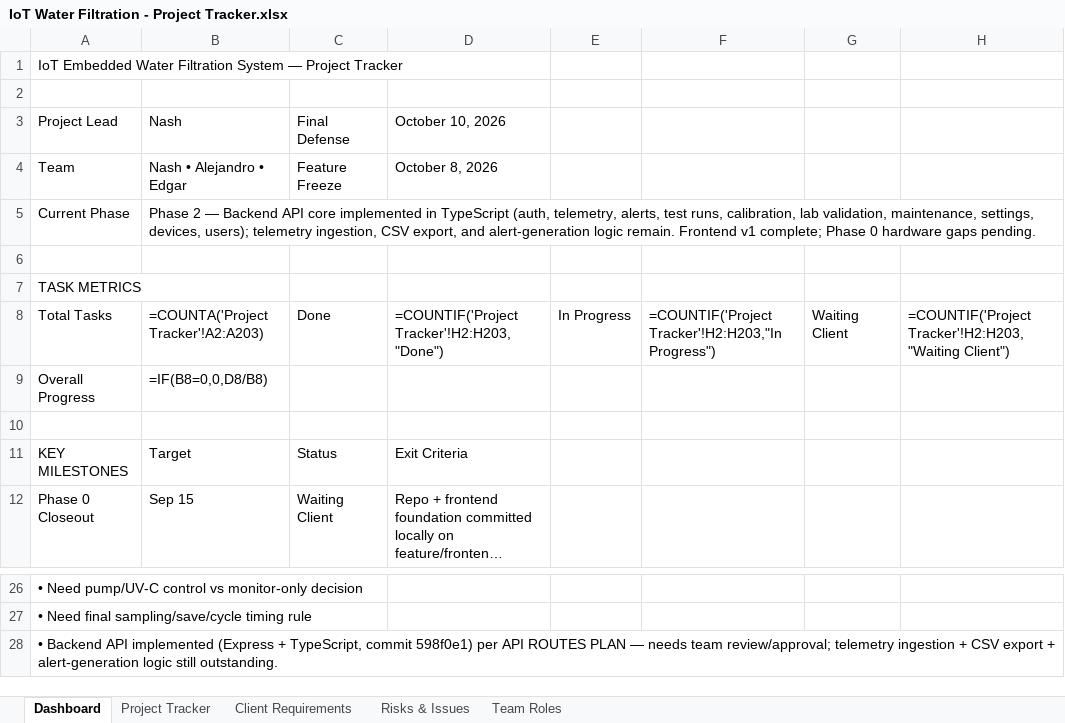
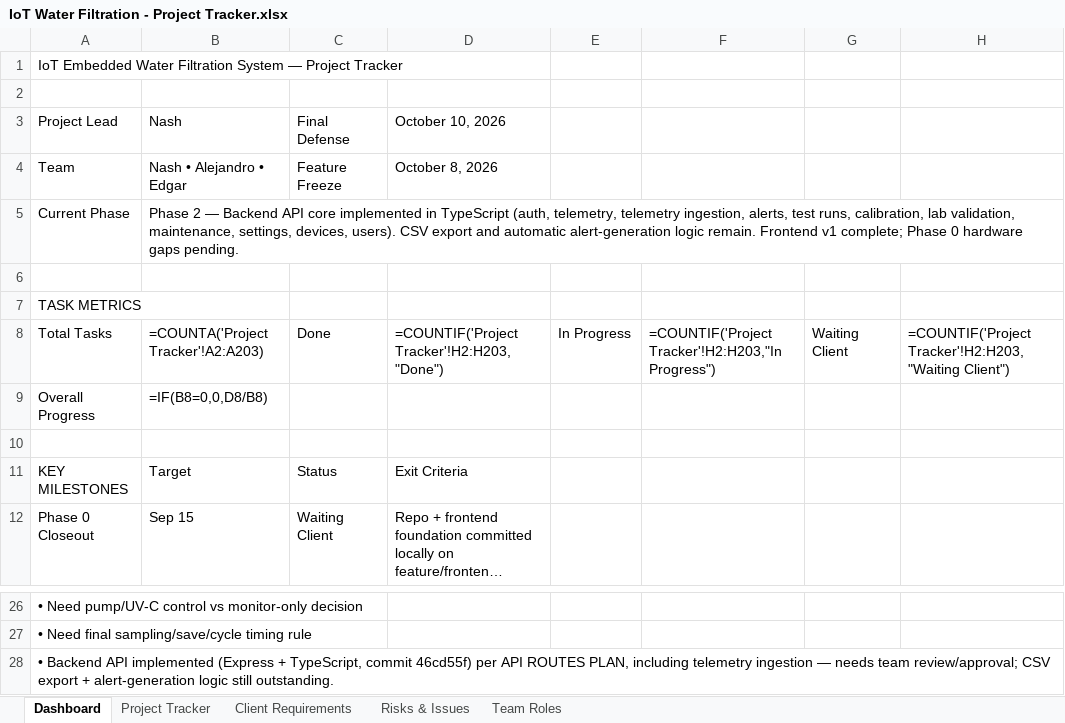
Before and after one commit to BossTwenty1/iot-water-filtration-system, an Excel workbook: backend/docs/tracker/IoT Water Filtration - Project Tracker.xlsx, sheet Dashboard, drawn as a sheet; only a part is shown, gaps mark what is left out; long unchanged cells end in …; values as stored, in another font and other column widths than the file's, no borders; formulas without a stored value are shown as written; the diff names each change by its address in the sheet, - before the commit and + after, or states it on an @@ line.

```diff
--- a/backend/docs/tracker/IoT Water Filtration - Project Tracker.xlsx (sheet Dashboard)
+++ b/backend/docs/tracker/IoT Water Filtration - Project Tracker.xlsx (sheet Dashboard)
-B5 (Nash): …(auth, telemetry, alerts, test runs, calibration, lab validation, maintenance, settings, devices, users); telemetry ingestion, CSV export, and alert-generation logic…
+B5 (Nash): …(auth, telemetry, telemetry ingestion, alerts, test runs, calibration, lab validation, maintenance, settings, devices, users). CSV export and automatic alert-generation logic…
-A28 (Project Lead): …TypeScript, commit 598f0e1) per API ROUTES PLAN — needs team review/approval; telemetry ingestion + CSV export…
+A28 (Project Lead): …TypeScript, commit 46cd55f) per API ROUTES PLAN, including telemetry ingestion — needs team review/approval; CSV export…
```
Also changed, not shown: sheet Project Tracker, 5 other files.
